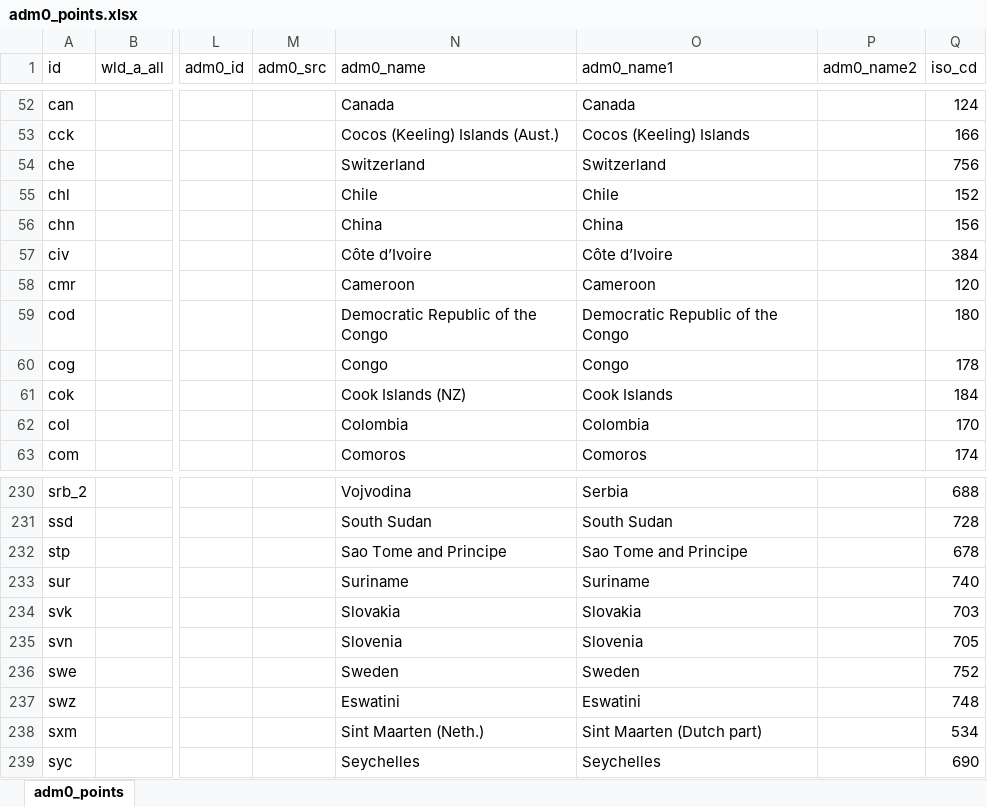
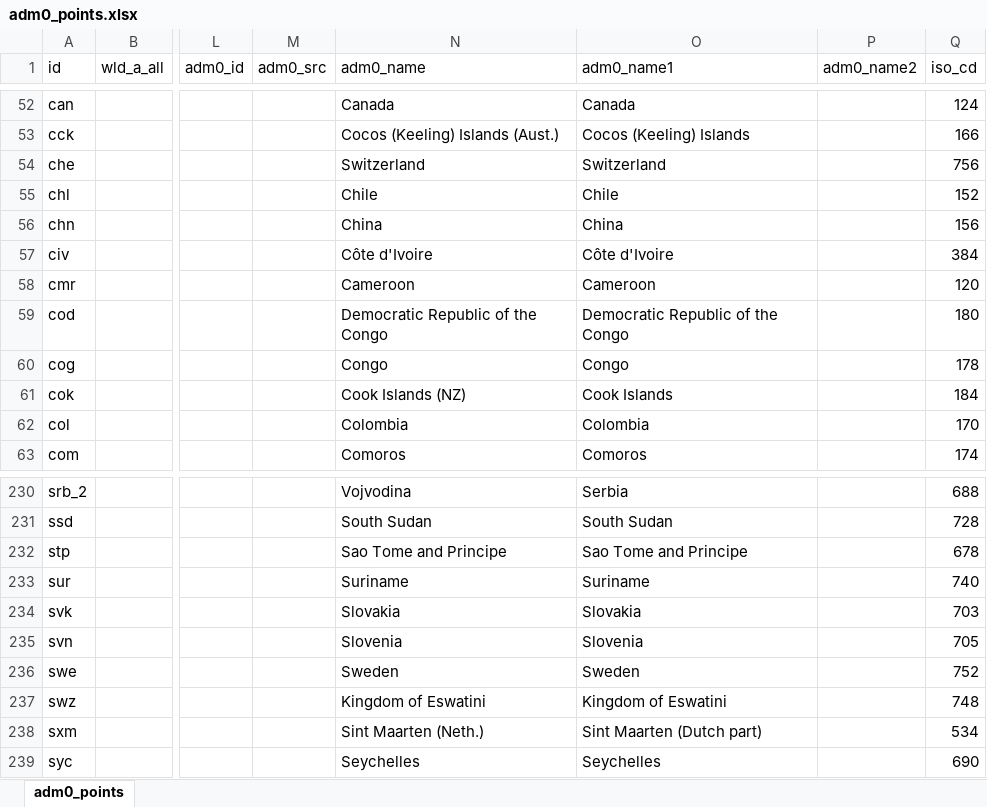
Before and after one commit to fieldmaps/adm0-generator, an Excel workbook: inputs/lsib_extension/adm0_points.xlsx, sheet adm0_points, drawn as a sheet; only a part is shown, gaps mark what is left out; values as stored, in another font and other column widths than the file's, no borders; the diff names each change by its address in the sheet, - before the commit and + after, or states it on an @@ line.

Commit message:
correct adm0 names

```diff
--- a/inputs/lsib_extension/adm0_points.xlsx (sheet adm0_points)
+++ b/inputs/lsib_extension/adm0_points.xlsx (sheet adm0_points)
-N57 (adm0_name): Côte d’Ivoire
+N57 (adm0_name): Côte d'Ivoire
-O57 (adm0_name1): Côte d’Ivoire
+O57 (adm0_name1): Côte d'Ivoire
-N237 (adm0_name): Eswatini
+N237 (adm0_name): Kingdom of Eswatini
-O237 (adm0_name1): Eswatini
+O237 (adm0_name1): Kingdom of Eswatini
```
